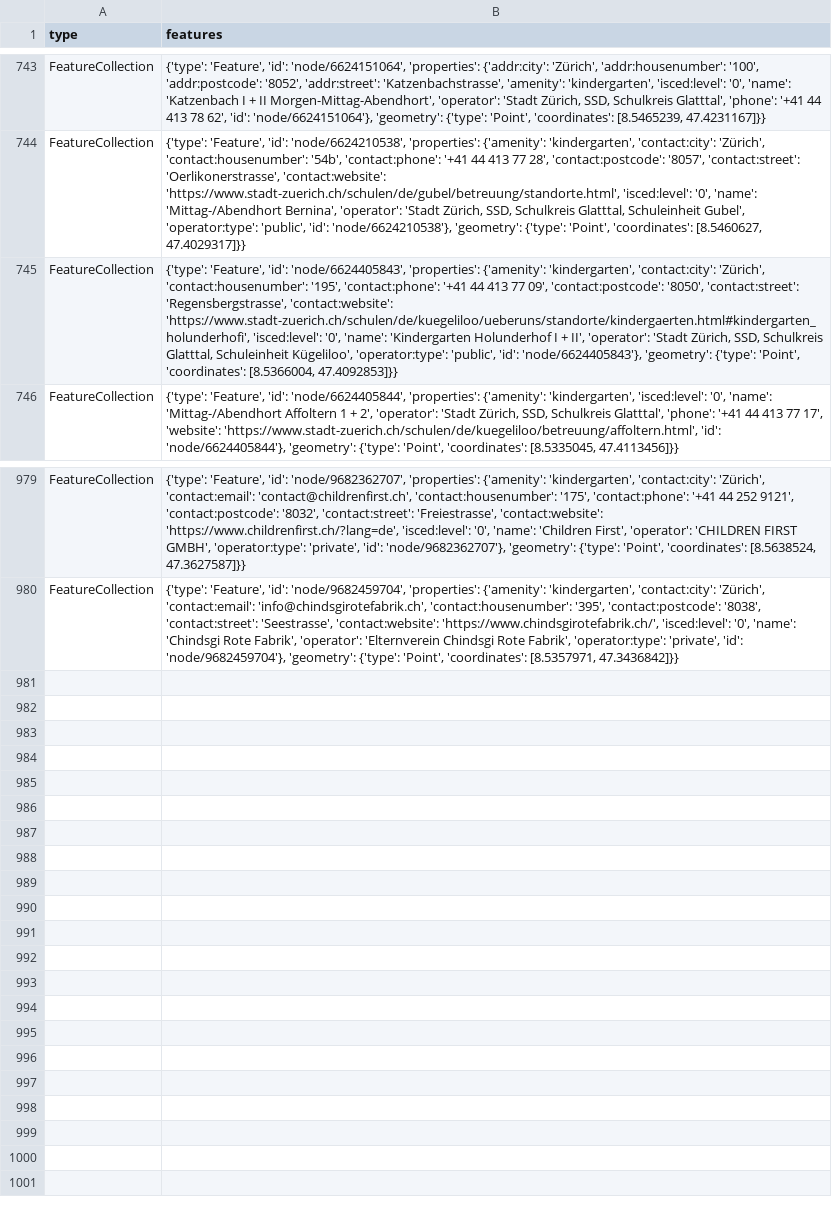
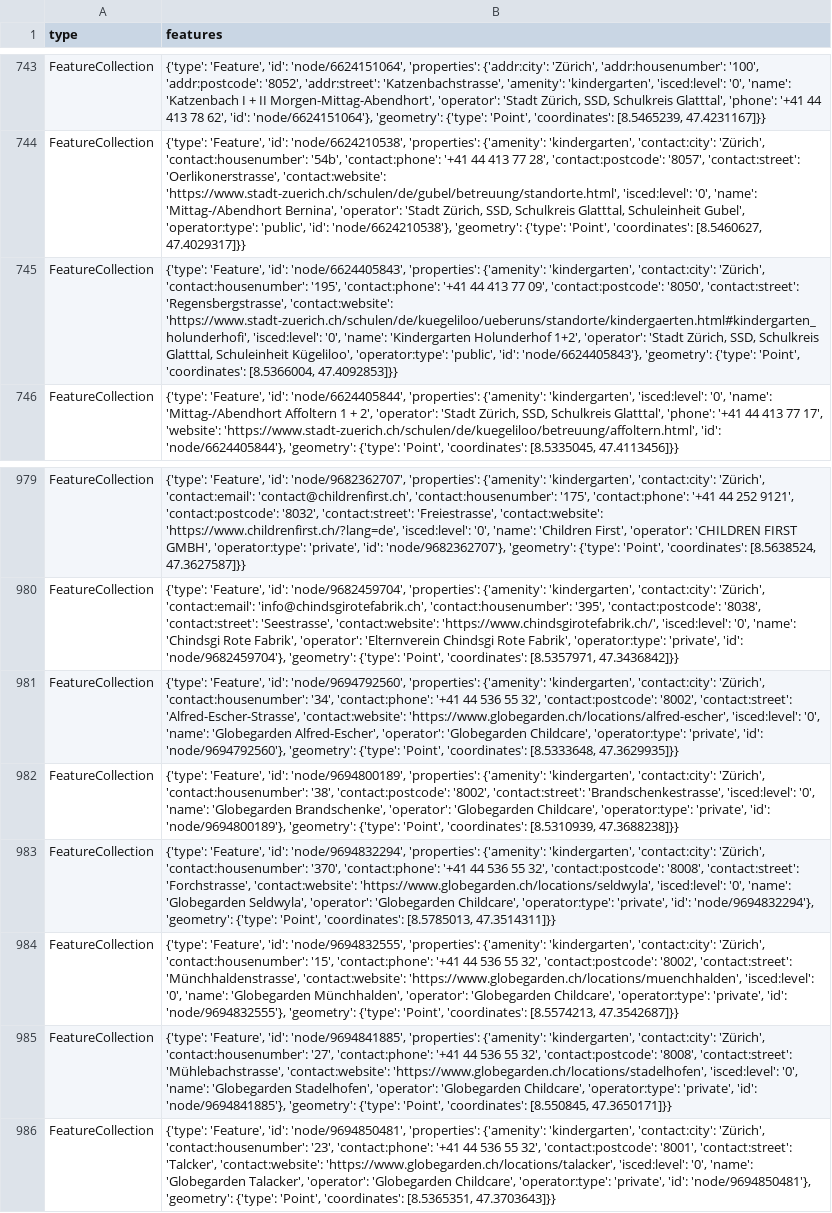
Before and after one commit to chnuessli/elz-data, a CSV file: data/csv/kindergarten/kindergarten_dispo_srz.csv, drawn as a sheet; only a part is shown, gaps mark what is left out; the diff names each change by its address in the sheet, - before the commit and + after, or states it on an @@ line.

```diff
--- a/data/csv/kindergarten/kindergarten_dispo_srz.csv
+++ b/data/csv/kindergarten/kindergarten_dispo_srz.csv
-B745 (features): …'Kindergarten Holunderhof I + II', 'operator': 'Stadt…
+B745 (features): …'Kindergarten Holunderhof 1+2', 'operator': 'Stadt…
+row 981: FeatureCollection | {'type': 'Feature', 'id': 'node/9694792560', 'properties': {'amenity': 'kindergarten', 'contact:city': 'Zürich', 'contact:housenumber': '34', 'contact:phone': '+41 44 536 55 32', 'contact:postcode': '8002', 'contact:street': 'Alfred-Escher-Strasse', 'contact:website': 'https://www.globegarden.ch/locations/alfred-escher', 'isced:level': '0', 'name': 'Globegarden Alfred-Escher', 'operator': 'Globegarden Childcare', 'operator:type': 'private', 'id': 'node/9694792560'}, 'geometry': {'type': 'Point', 'coordinates': [8.5333648, 47.3629935]}}
+row 982: FeatureCollection | {'type': 'Feature', 'id': 'node/9694800189', 'properties': {'amenity': 'kindergarten', 'contact:city': 'Zürich', 'contact:housenumber': '38', 'contact:postcode': '8002', 'contact:street': 'Brandschenkestrasse', 'isced:level': '0', 'name': 'Globegarden Brandschenke', 'operator': 'Globegarden Childcare', 'operator:type': 'private', 'id': 'node/9694800189'}, 'geometry': {'type': 'Point', 'coordinates': [8.5310939, 47.3688238]}}
+row 983: FeatureCollection | {'type': 'Feature', 'id': 'node/9694832294', 'properties': {'amenity': 'kindergarten', 'contact:city': 'Zürich', 'contact:housenumber': '370', 'contact:phone': '+41 44 536 55 32', 'contact:postcode': '8008', 'contact:street': 'Forchstrasse', 'contact:website': 'https://www.globegarden.ch/locations/seldwyla', 'isced:level': '0', 'name': 'Globegarden Seldwyla', 'operator': 'Globegarden Childcare', 'operator:type': 'private', 'id': 'node/9694832294'}, 'geometry': {'type': 'Point', 'coordinates': [8.5785013, 47.3514311]}}
+row 984: FeatureCollection | {'type': 'Feature', 'id': 'node/9694832555', 'properties': {'amenity': 'kindergarten', 'contact:city': 'Zürich', 'contact:housenumber': '15', 'contact:phone': '+41 44 536 55 32', 'contact:postcode': '8002', 'contact:street': 'Münchhaldenstrasse', 'contact:website': 'https://www.globegarden.ch/locations/muenchhalden', 'isced:level': '0', 'name': 'Globegarden Münchhalden', 'operator': 'Globegarden Childcare', 'operator:type': 'private', 'id': 'node/9694832555'}, 'geometry': {'type': 'Point', 'coordinates': [8.5574213, 47.3542687]}}
+row 985: FeatureCollection | {'type': 'Feature', 'id': 'node/9694841885', 'properties': {'amenity': 'kindergarten', 'contact:city': 'Zürich', 'contact:housenumber': '27', 'contact:phone': '+41 44 536 55 32', 'contact:postcode': '8008', 'contact:street': 'Mühlebachstrasse', 'contact:website': 'https://www.globegarden.ch/locations/stadelhofen', 'isced:level': '0', 'name': 'Globegarden Stadelhofen', 'operator': 'Globegarden Childcare', 'operator:type': 'private', 'id': 'node/9694841885'}, 'geometry': {'type': 'Point', 'coordinates': [8.550845, 47.3650171]}}
+row 986: FeatureCollection | {'type': 'Feature', 'id': 'node/9694850481', 'properties': {'amenity': 'kindergarten', 'contact:city': 'Zürich', 'contact:housenumber': '23', 'contact:phone': '+41 44 536 55 32', 'contact:postcode': '8001', 'contact:street': 'Talcker', 'contact:website': 'https://www.globegarden.ch/locations/talacker', 'isced:level': '0', 'name': 'Globegarden Talacker', 'operator': 'Globegarden Childcare', 'operator:type': 'private', 'id': 'node/9694850481'}, 'geometry': {'type': 'Point', 'coordinates': [8.5365351, 47.3703643]}}
```
Also changed, not shown: data/csv/access/gates/gates_dispo_srz.csv, data/csv/access/gates/gates_kt_sh.csv, 9 other files.
